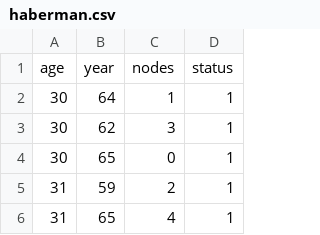
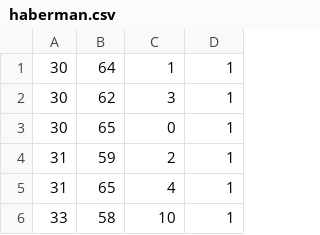
Before and after one commit to iamsims/PracticalAI, a CSV file: Data/haberman.csv, drawn as a sheet; only a part is shown; the shorter side is filled out with more unchanged rows; the diff names each change by its address in the sheet, - before the commit and + after, or states it on an @@ line.

Commit message:
EDA on haberman data

```diff
--- a/Data/haberman.csv
+++ b/Data/haberman.csv
-row 1: age | year | nodes | status
```
Also changed, not shown: 2 other files.
